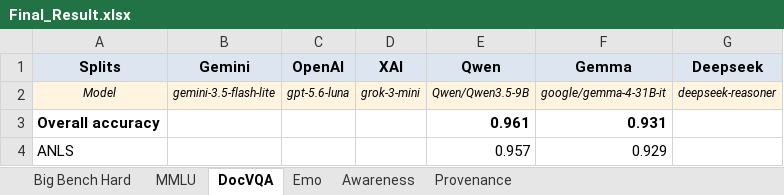
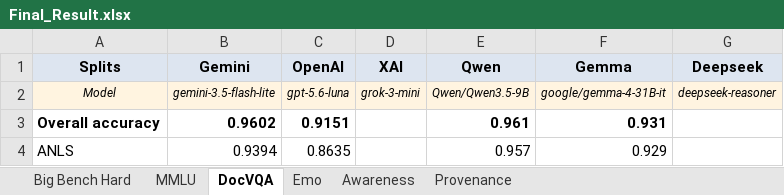
Before and after one commit to Harrybido2711/hai-teams, an Excel workbook: Final_Result.xlsx, sheet DocVQA, drawn as a sheet; values as stored, in another font and other column widths than the file's, no borders; the diff names each change by its address in the sheet, - before the commit and + after, or states it on an @@ line.

```diff
--- a/Final_Result.xlsx (sheet DocVQA)
+++ b/Final_Result.xlsx (sheet DocVQA)
-B3 (Gemini): (empty)
+B3 (Gemini): 0.9602
-C3 (OpenAI): (empty)
+C3 (OpenAI): 0.9151
-B4 (Gemini): (empty)
+B4 (Gemini): 0.9394
-C4 (OpenAI): (empty)
+C4 (OpenAI): 0.8635
```
Also changed, not shown: sheet Provenance, Results.xlsx, 4 other files.
